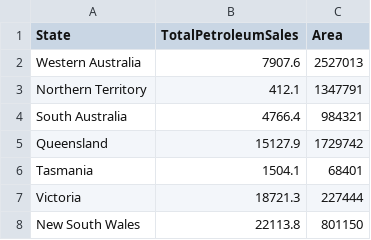
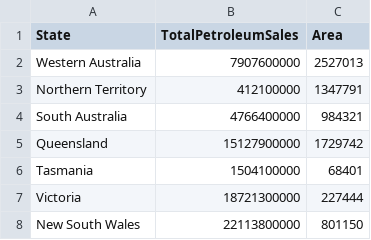
Before and after one commit to cherylchiaa/FIT3179Assignment2, a CSV file: data/petroleum_sales.csv, drawn as a sheet.

Commit message:
changed units

```diff
--- a/data/petroleum_sales.csv
+++ b/data/petroleum_sales.csv
@@ -1,8 +1,8 @@
 State,TotalPetroleumSales,Area
-Western Australia,7907.6,2527013
-Northern Territory,412.1,1347791
-South Australia,4766.4,984321
-Queensland,15127.9,1729742
-Tasmania,1504.1,68401
-Victoria,18721.3,227444
-New South Wales,22113.8,801150
+Western Australia,7907600000,2527013
+Northern Territory,412100000,1347791
+South Australia,4766400000,984321
+Queensland,15127900000,1729742
+Tasmania,1504100000,68401
+Victoria,18721300000,227444
+New South Wales,22113800000,801150
```
